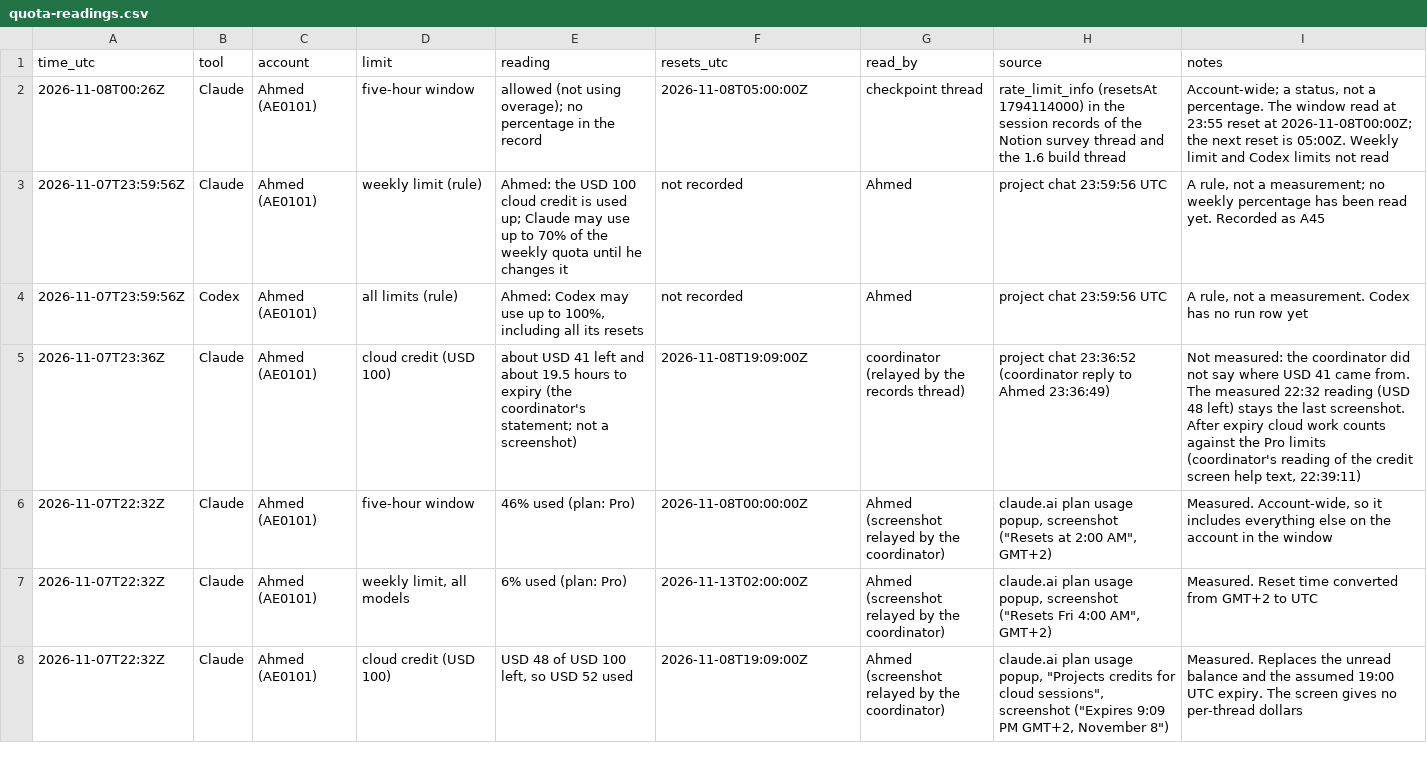
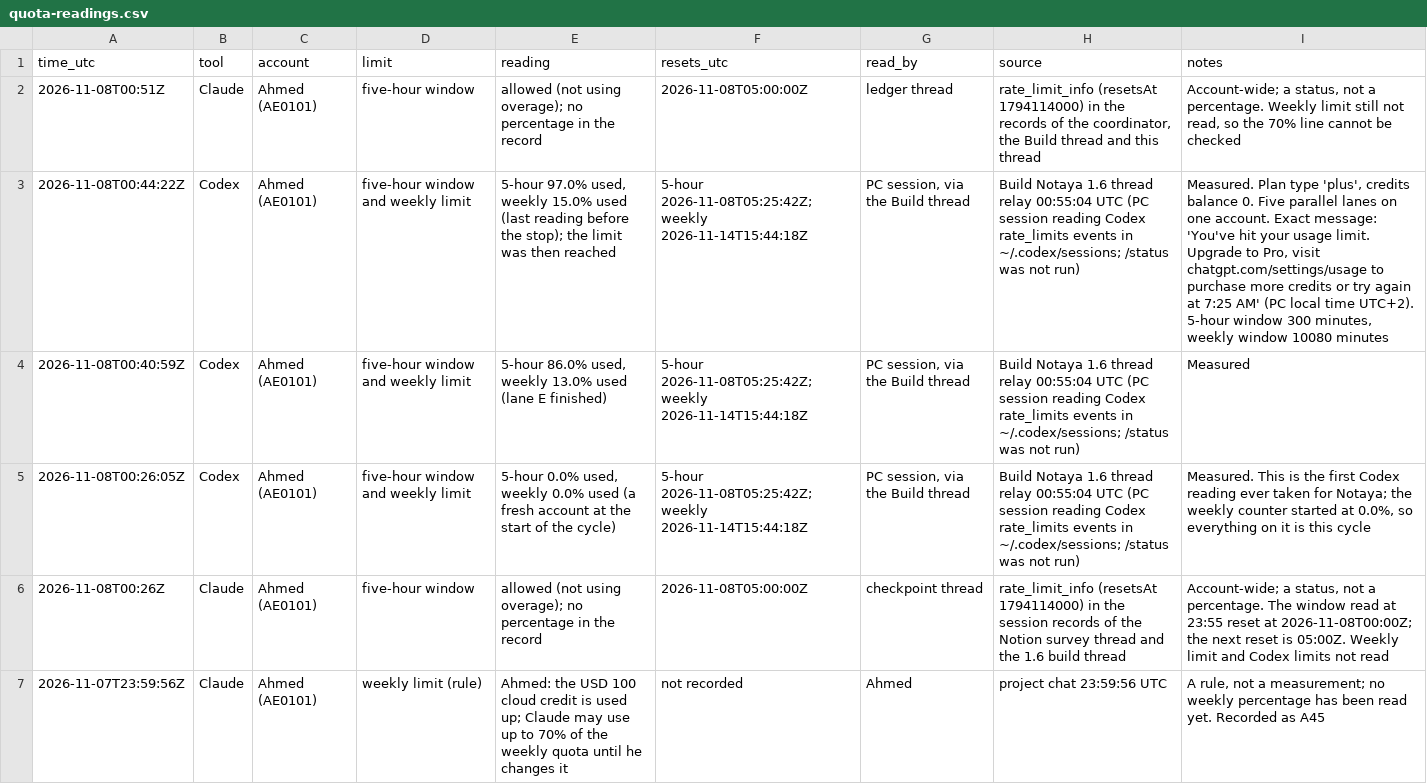
Before and after one commit to CipherVaults/Notaya, a CSV file: docs/ledger/quota-readings.csv, drawn as a sheet; only a part is shown; the shorter side is filled out with more unchanged rows; the diff names each change by its address in the sheet, - before the commit and + after, or states it on an @@ line.

```diff
--- a/docs/ledger/quota-readings.csv
+++ b/docs/ledger/quota-readings.csv
+row 2: 2026-11-08T00:51Z | Claude | Ahmed (AE0101) | five-hour window | allowed (not using overage); no percentage in the record | 2026-11-08T05:00:00Z | ledger thread | rate_limit_info (resetsAt 1794114000) in the records of the coordinator, the Build thread and this thread | Account-wide; a status, not a percentage. Weekly limit still not read, so the 70% line cannot be checked
+row 3: 2026-11-08T00:44:22Z | Codex | Ahmed (AE0101) | five-hour window and weekly limit | 5-hour 97.0% used, weekly 15.0% used (last reading before the stop); the limit was then reached | 5-hour 2026-11-08T05:25:42Z; weekly 2026-11-14T15:44:18Z | PC session, via the Build thread | Build Notaya 1.6 thread relay 00:55:04 UTC (PC session reading Codex rate_limits events in ~/.codex/sessions; /status was not run) | Measured. Plan type 'plus', credits balance 0. Five parallel lanes on one account. Exact message: 'You've hit your usage limit. Upgrade to Pro, visit chatgpt.com/settings/usage to purchase more credits or try again at 7:25 AM' (PC local time UTC+2). 5-hour window 300 minutes, weekly window 10080 minutes
+row 4: 2026-11-08T00:40:59Z | Codex | Ahmed (AE0101) | five-hour window and weekly limit | 5-hour 86.0% used, weekly 13.0% used (lane E finished) | 5-hour 2026-11-08T05:25:42Z; weekly 2026-11-14T15:44:18Z | PC session, via the Build thread | Build Notaya 1.6 thread relay 00:55:04 UTC (PC session reading Codex rate_limits events in ~/.codex/sessions; /status was not run) | Measured
+row 5: 2026-11-08T00:26:05Z | Codex | Ahmed (AE0101) | five-hour window and weekly limit | 5-hour 0.0% used, weekly 0.0% used (a fresh account at the start of the cycle) | 5-hour 2026-11-08T05:25:42Z; weekly 2026-11-14T15:44:18Z | PC session, via the Build thread | Build Notaya 1.6 thread relay 00:55:04 UTC (PC session reading Codex rate_limits events in ~/.codex/sessions; /status was not run) | Measured. This is the first Codex reading ever taken for Notaya; the weekly counter started at 0.0%, so everything on it is this cycle
```
Also changed, not shown: docs/ledger/claude-sessions.csv, 14 other files.
